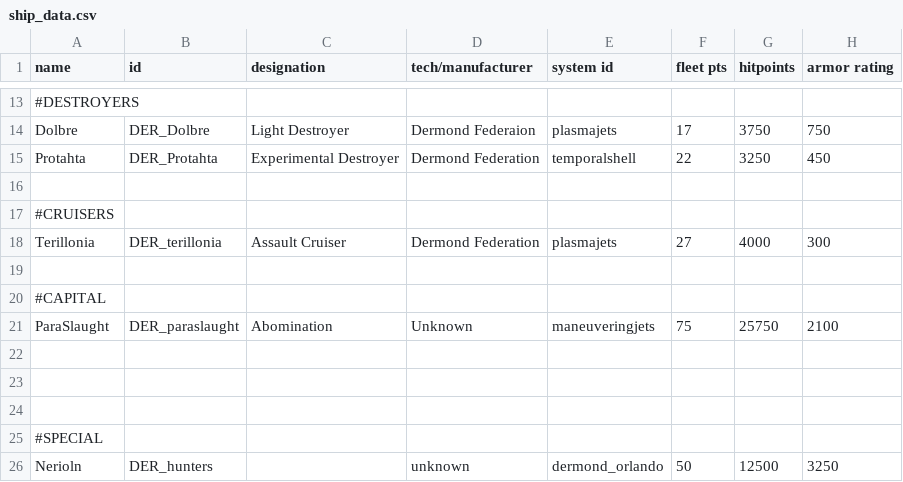
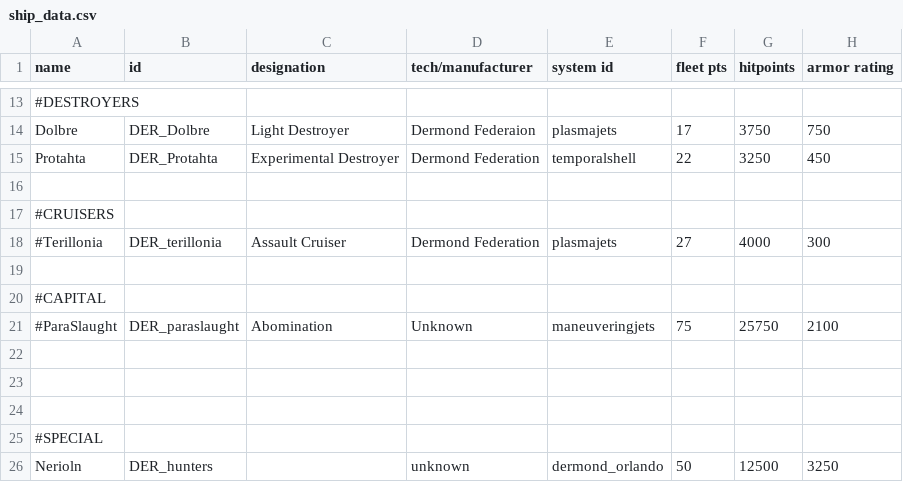
Before and after one commit to gunbuilderguy/Dermond-Federation, a CSV file: data/hulls/ship_data.csv, drawn as a sheet; only a part is shown, gaps mark what is left out; the diff names each change by its address in the sheet, - before the commit and + after, or states it on an @@ line.

```diff
--- a/data/hulls/ship_data.csv
+++ b/data/hulls/ship_data.csv
-A18 (name): Terillonia
+A18 (name): #Terillonia
-A21 (name): ParaSlaught
+A21 (name): #ParaSlaught
```
Also changed, not shown: 8 other files.
